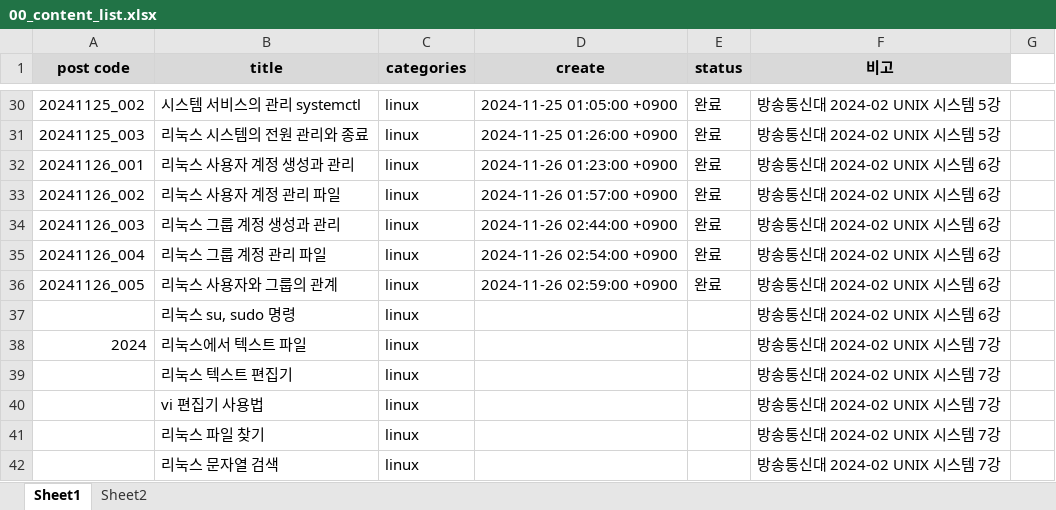
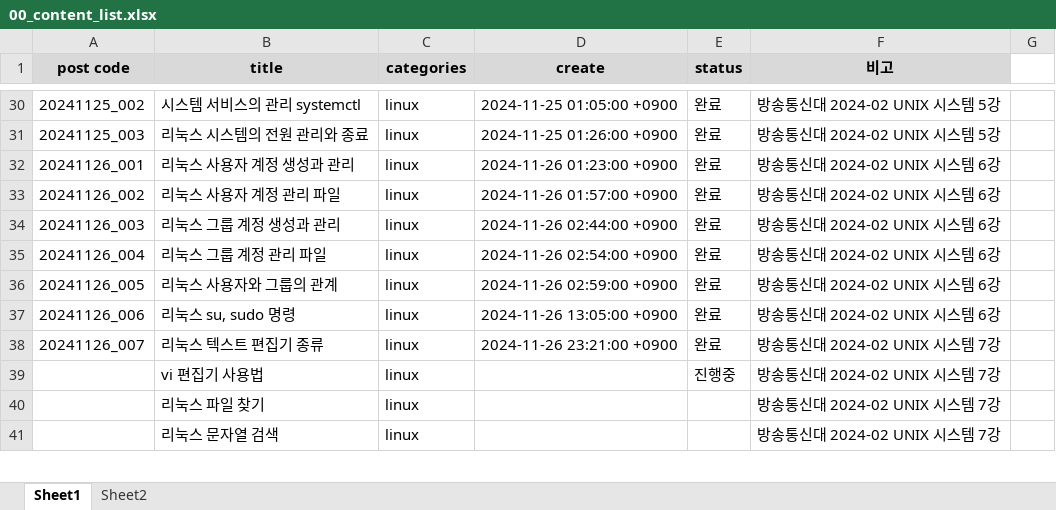
Before and after one commit to whdrns2013/whdrns2013.github.io, an Excel workbook: assets/xlsx/00_content_list.xlsx, sheet Sheet1, drawn as a sheet; only a part is shown, gaps mark what is left out; values as stored, in another font and other column widths than the file's, no borders; removed rows and columns are numbered as before the commit, all else as after; the diff names each change by its address in the sheet, - before the commit and + after, or states it on an @@ line.

```diff
--- a/assets/xlsx/00_content_list.xlsx (sheet Sheet1)
+++ b/assets/xlsx/00_content_list.xlsx (sheet Sheet1)
-A37 (post code): (empty)
+A37 (post code): 20241126_006
-D37 (create): (empty)
+D37 (create): 2024-11-26 13:05:00 +0900
-E37 (status): (empty)
+E37 (status): 완료
-row 38: 2024 | 리눅스에서 텍스트 파일 | linux |  |  | 방송통신대 2024-02 UNIX 시스템 7강
-row 39:  | 리눅스 텍스트 편집기 | linux |  |  | 방송통신대 2024-02 UNIX 시스템 7강
+row 38: 20241126_007 | 리눅스 텍스트 편집기 종류 | linux | 2024-11-26 23:21:00 +0900 | 완료 | 방송통신대 2024-02 UNIX 시스템 7강
-E39 (status): (empty)
+E39 (status): 진행중
```
Also changed, not shown: 6 other files.
